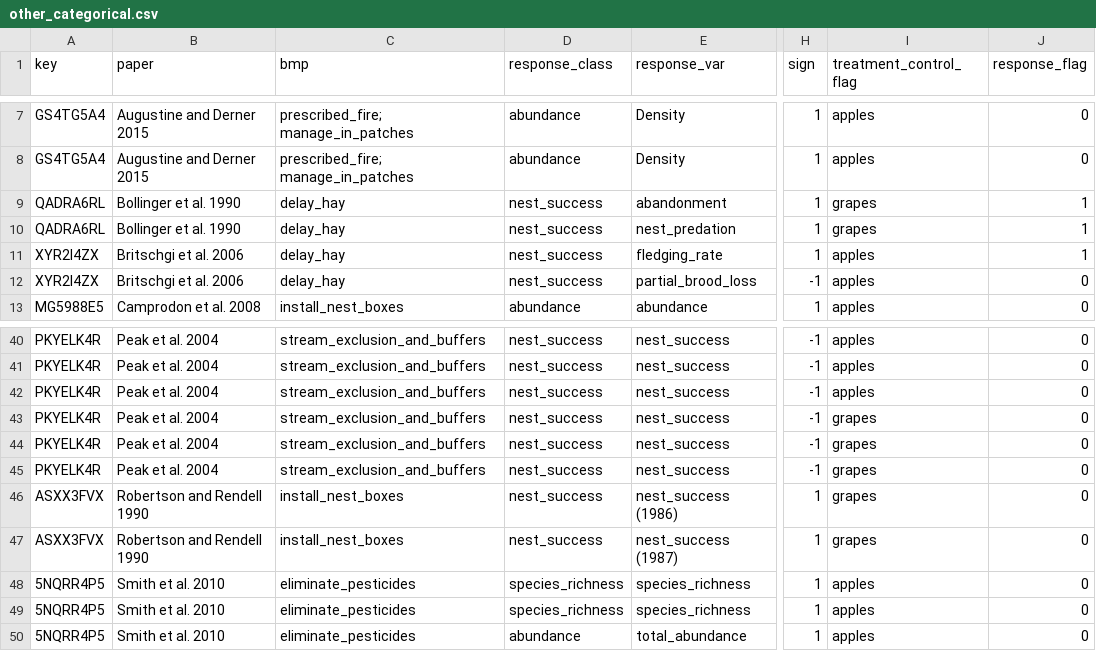
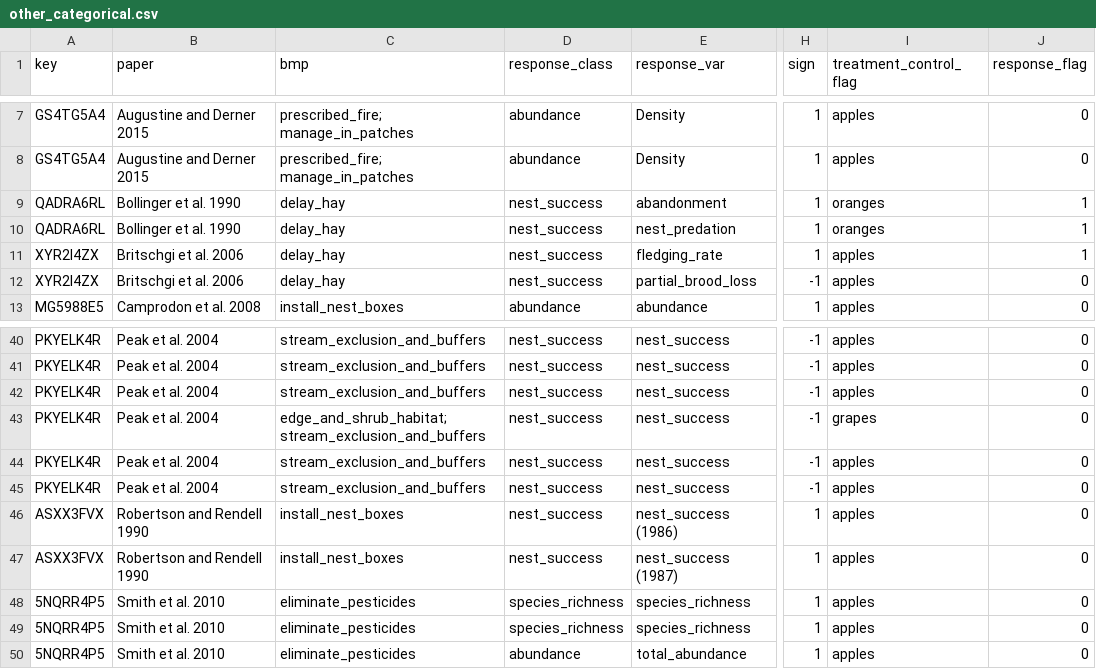
Before and after one commit to evansbrians/bmp_meta-analysis, a CSV file: data/processed/for_analysis/other_categorical.csv, drawn as a sheet; only a part is shown, gaps mark what is left out; the diff names each change by its address in the sheet, - before the commit and + after, or states it on an @@ line.

```diff
--- a/data/processed/for_analysis/other_categorical.csv
+++ b/data/processed/for_analysis/other_categorical.csv
-I9:I10 (treatment_control_flag): grapes
+I9:I10 (treatment_control_flag): oranges
-C43 (bmp): stream_exclusion_and_buffers
+C43 (bmp): edge_and_shrub_habitat; stream_exclusion_and_buffers
-I44:I47 (treatment_control_flag): grapes
+I44:I47 (treatment_control_flag): apples
```
Also changed, not shown: data/processed/for_analysis/beta_categorical.csv, 2 other files.
